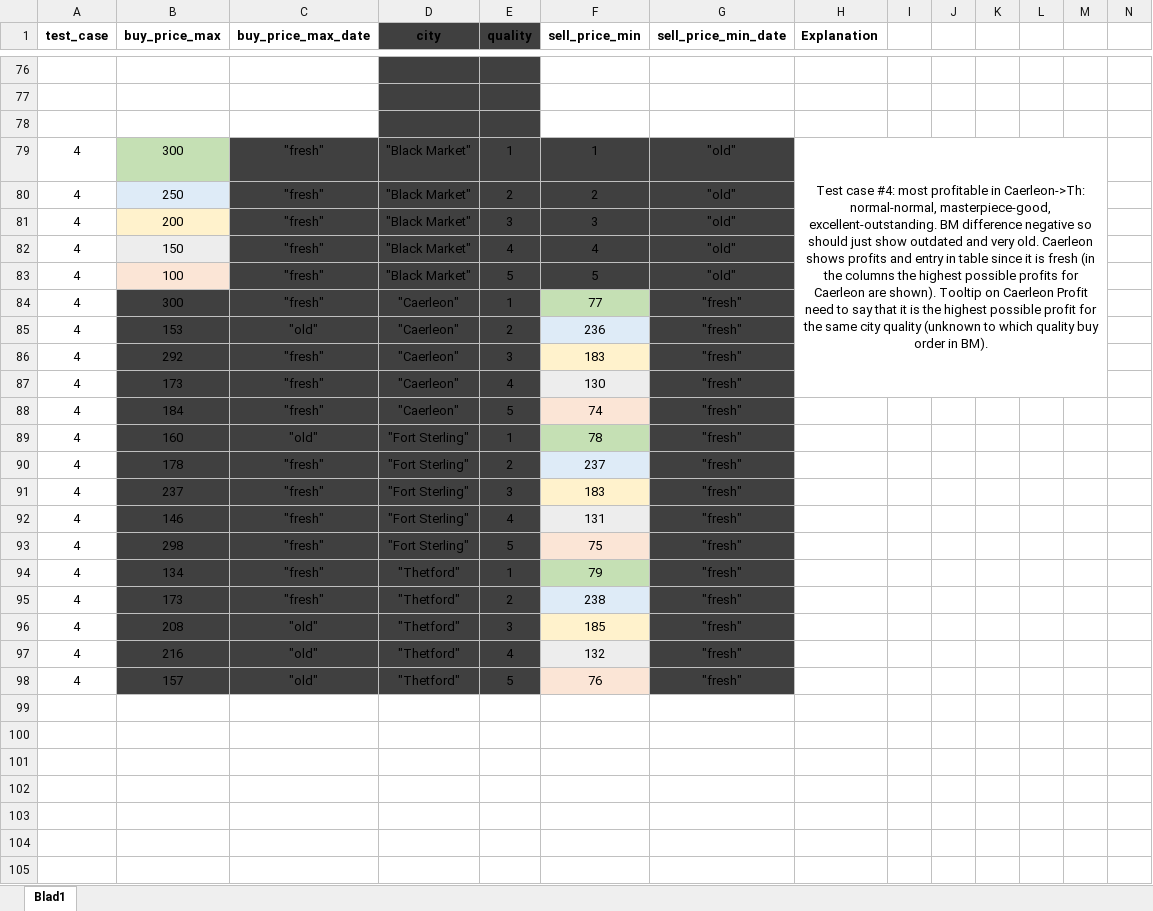
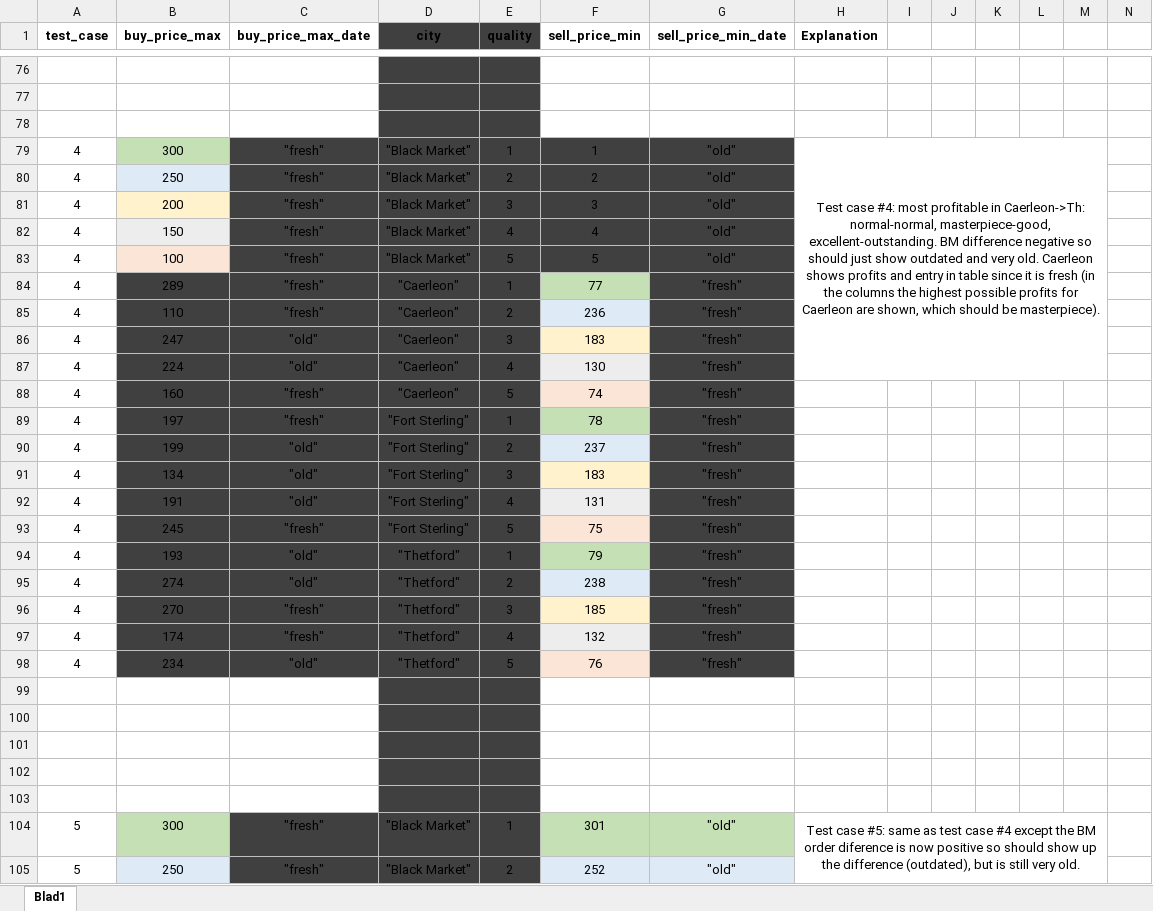
Before and after one commit to mattias-wiberg/AlbionFlipper, an Excel workbook: flipper_test_cases_excel.xlsx, sheet Blad1, drawn as a sheet; only a part is shown, gaps mark what is left out; values as stored, in another font and other column widths than the file's, no borders; the diff covers the shown part only; the diff names each change by its address in the sheet, - before the commit and + after, or states it on an @@ line.

Commit message:
Passed all of the 12 handmade test cases. Random cases still remain.
- Caerleon properties changed. They now show if the same buy order can be filled from Caerleon. They ignore the maxAgeCity and look for items in Caerleon up to 1 week old as Caerleon prices don't fluctuate much. The Caerleon quality is the quality that can fulfill the buy order with the highest profit. The Caerleo age is the age of that quality in the Caerleon market.

- Logging the amount of profitableTrades, freshTrades and totalApprovedTrades has moved to compareQualities() function and the variables are now global since it is easiest to check these propertie in that function. The filtering (as in splicing of the objects) is still unchanged and done in the filtering function.

- Changed the error messages in the filtering function slightly.

- Several bug fixes.

```diff
--- a/flipper_test_cases_excel.xlsx (sheet Blad1)
+++ b/flipper_test_cases_excel.xlsx (sheet Blad1)
-H79 (Explanation): …Caerleon are shown). Tooltip on Caerleon Profit need to say that it is the highest possible profit for the same city quality (unknown to which quality buy order in BM).
+H79 (Explanation): …Caerleon are shown, which should be masterpiece).
-B84 (buy_price_max): 300
+B84 (buy_price_max): 289
-B85 (buy_price_max): 153
+B85 (buy_price_max): 110
-C85 (buy_price_max_date): "old"
+C85 (buy_price_max_date): "fresh"
-B86 (buy_price_max): 292
+B86 (buy_price_max): 247
-C86:C87 (buy_price_max_date): "fresh"
+C86:C87 (buy_price_max_date): "old"
-B87 (buy_price_max): 173
+B87 (buy_price_max): 224
-B88 (buy_price_max): 184
+B88 (buy_price_max): 160
-B89 (buy_price_max): 160
+B89 (buy_price_max): 197
-C89 (buy_price_max_date): "old"
+C89 (buy_price_max_date): "fresh"
-B90 (buy_price_max): 178
+B90 (buy_price_max): 199
-C90:C92 (buy_price_max_date): "fresh"
+C90:C92 (buy_price_max_date): "old"
-B91 (buy_price_max): 237
+B91 (buy_price_max): 134
-B92 (buy_price_max): 146
+B92 (buy_price_max): 191
-B93 (buy_price_max): 298
+B93 (buy_price_max): 245
-B94 (buy_price_max): 134
+B94 (buy_price_max): 193
-C94:C95 (buy_price_max_date): "fresh"
+C94:C95 (buy_price_max_date): "old"
-B95 (buy_price_max): 173
+B95 (buy_price_max): 274
-B96 (buy_price_max): 208
+B96 (buy_price_max): 270
-C96:C97 (buy_price_max_date): "old"
+C96:C97 (buy_price_max_date): "fresh"
-B97 (buy_price_max): 216
+B97 (buy_price_max): 174
-B98 (buy_price_max): 157
+B98 (buy_price_max): 234
+row 99: (empty)
+row 100: (empty)
+row 101: (empty)
+row 102: (empty)
+row 103: (empty)
+row 104: 5 | 300 | "fresh" | "Black Market" | 1 | 301 | "old" | Test case #5: same as test case #4 except the BM order diference is now positive so should show up the difference (outdated), but is still very old.
+row 105: 5 | 250 | "fresh" | "Black Market" | 2 | 252 | "old"
```
Also changed, not shown: 275 added rows and 88 edited cells elsewhere in this sheet, 2 other files.
